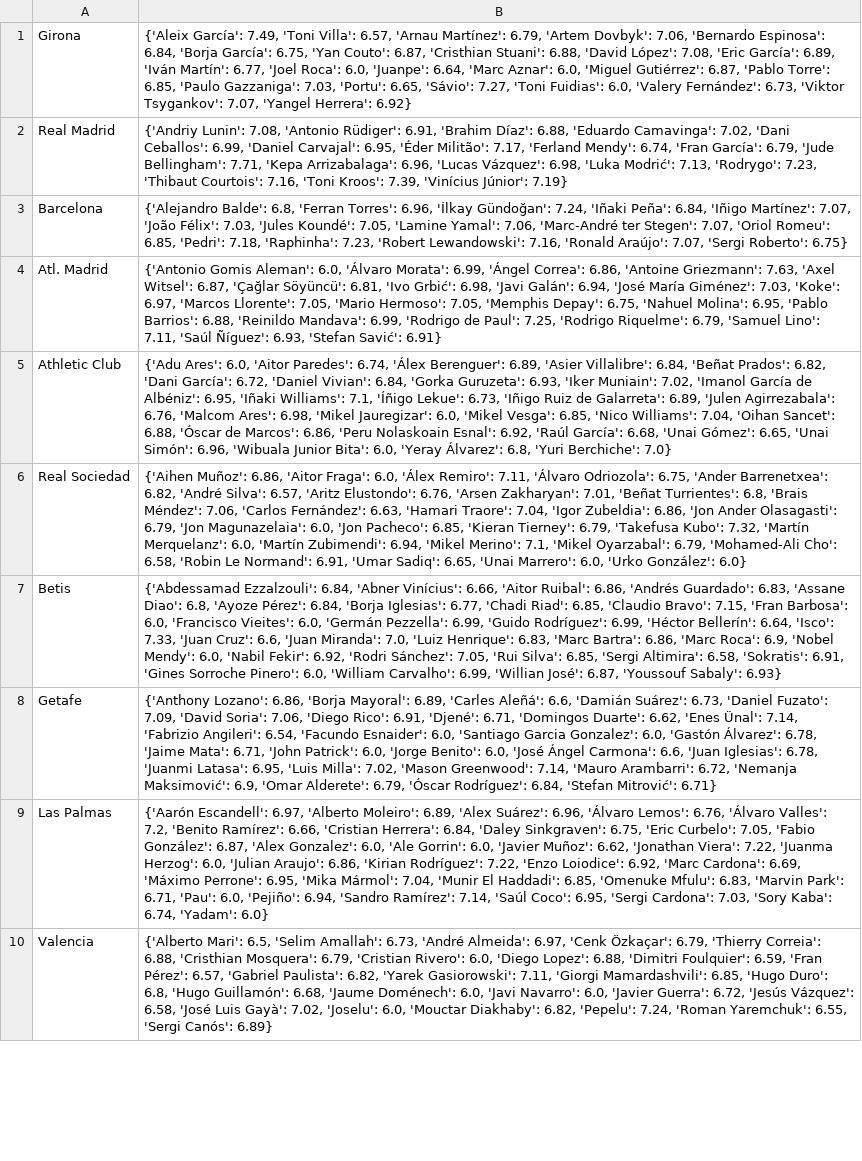
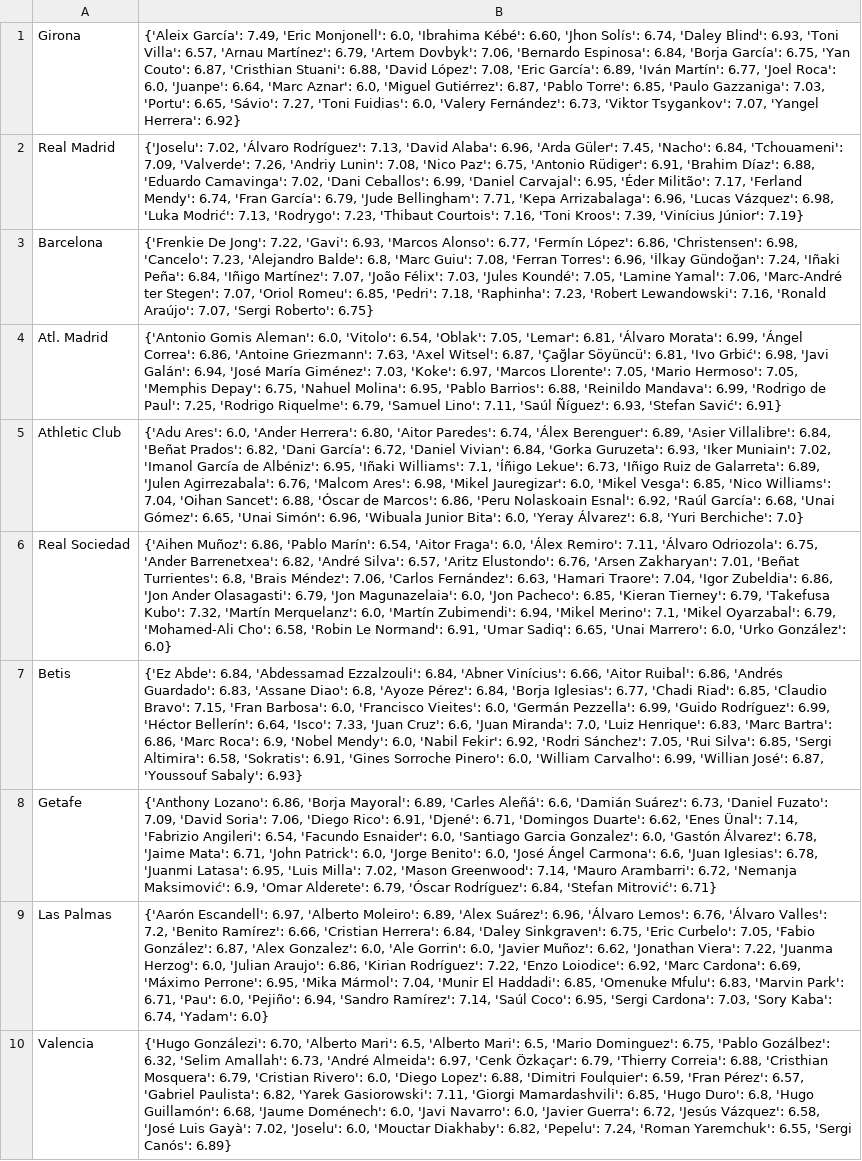
Before and after one commit to pabloroldan98/knapsack-football-formations, a CSV file: sofascore_la_liga_players_ratings.csv, drawn as a sheet; only a part is shown; the diff covers the shown part only; the diff names each change by its address in the sheet, - before the commit and + after, or states it on an @@ line.

Commit message:
fix: update players and purge

```diff
--- a/sofascore_la_liga_players_ratings.csv
+++ b/sofascore_la_liga_players_ratings.csv
-B1: …García': 7.49, 'Toni Villa':…
+B1: …García': 7.49, 'Eric Monjonell': 6.0, 'Ibrahima Kébé': 6.60, 'Jhon Solís': 6.74, 'Daley Blind': 6.93, 'Toni Villa':…
-B2: {'Andriy Lunin': 7.08, 'Antonio Rüdiger':…
+B2: {'Joselu': 7.02, 'Álvaro Rodríguez': 7.13, 'David Alaba': 6.96, 'Arda Güler': 7.45, 'Nacho': 6.84, 'Tchouameni': 7.09, 'Valverde': 7.26, 'Andriy Lunin': 7.08, 'Nico Paz': 6.75, 'Antonio Rüdiger':…
-B3: {'Alejandro Balde': 6.8, 'Ferran Torres':…
+B3: {'Frenkie De Jong': 7.22, 'Gavi': 6.93, 'Marcos Alonso': 6.77, 'Fermín López': 6.86, 'Christensen': 6.98, 'Cancelo': 7.23, 'Alejandro Balde': 6.8, 'Marc Guiu': 7.08, 'Ferran Torres':…
-B4: …Aleman': 6.0, 'Álvaro Morata':…
+B4: …Aleman': 6.0, 'Vitolo': 6.54, 'Oblak': 7.05, 'Lemar': 6.81, 'Álvaro Morata':…
-B5: …Ares': 6.0, 'Aitor Paredes':…
+B5: …Ares': 6.0, 'Ander Herrera': 6.80, 'Aitor Paredes':…
-B6: …Muñoz': 6.86, 'Aitor Fraga':…
+B6: …Muñoz': 6.86, 'Pablo Marín': 6.54, 'Aitor Fraga':…
-B7: {'Abdessamad Ezzalzouli': 6.84,…
+B7: {'Ez Abde': 6.84, 'Abdessamad Ezzalzouli': 6.84,…
-B10: {'Alberto Mari': 6.5, 'Selim Amallah':…
+B10: {'Hugo Gonzálezi': 6.70, 'Alberto Mari': 6.5, 'Alberto Mari': 6.5, 'Mario Dominguez': 6.75, 'Pablo Gozálbez': 6.32, 'Selim Amallah':…
```
Also changed, not shown: 4 edited cells elsewhere in this file, 2 other files.
